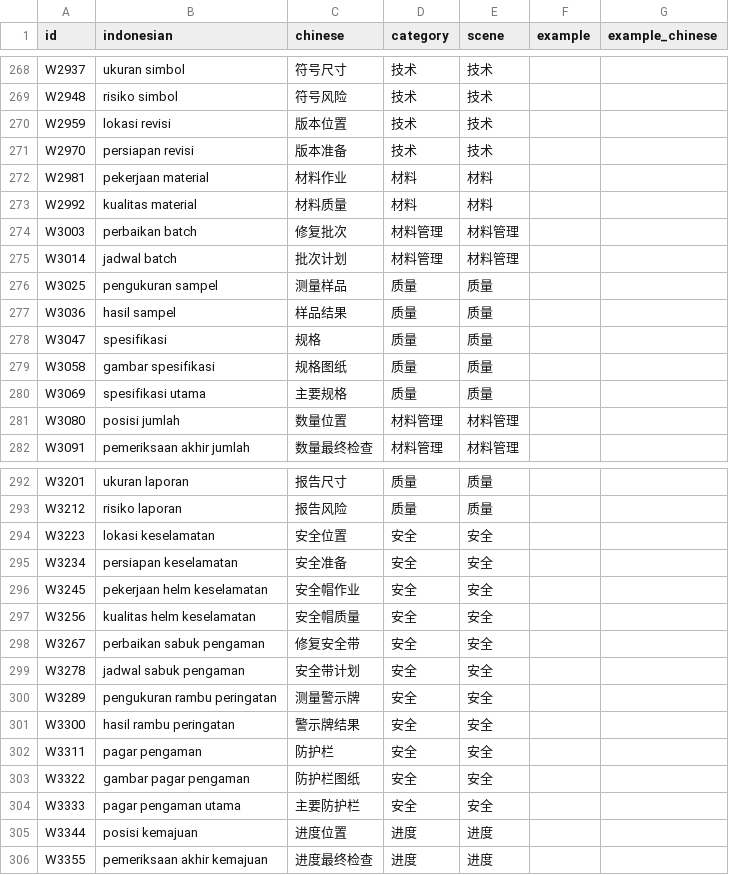
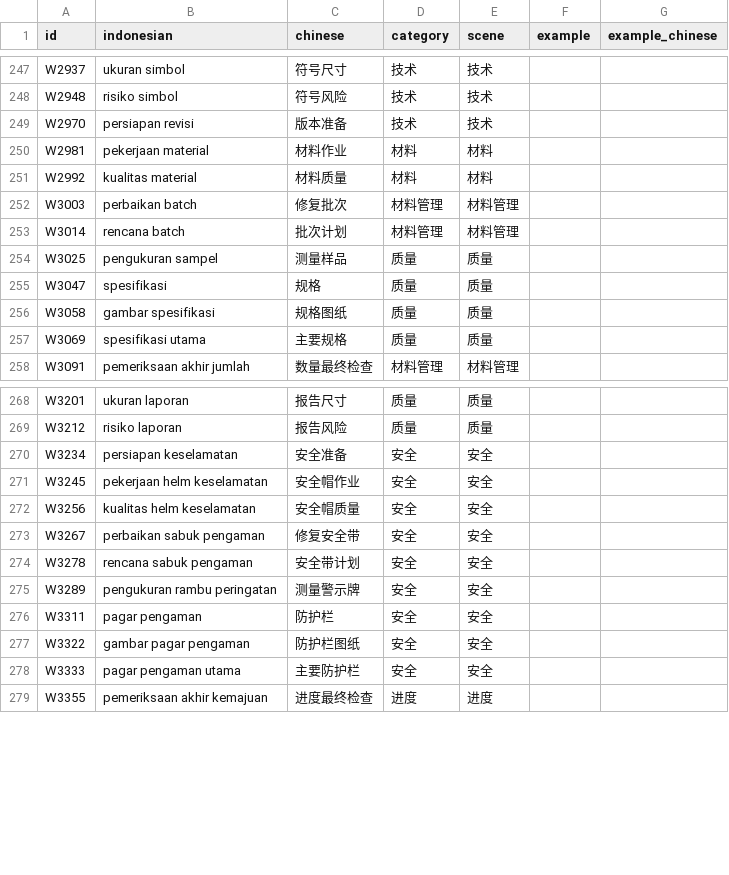
Before and after one commit to mahanshengzhi-ai/IndonesianEngineerApp, a TSV file: app/src/main/assets/words_11.tsv, drawn as a sheet; only a part is shown, gaps mark what is left out; the diff covers the shown part only.

Commit message:
content: normalize vocabulary data 11

```diff
--- a/app/src/main/assets/words_11.tsv
+++ b/app/src/main/assets/words_11.tsv
@@ -269,3 +248,2 @@ W2937	ukuran simbol	符号尺寸	技术	技术
 W2948	risiko simbol	符号风险	技术	技术		
-W2959	lokasi revisi	版本位置	技术	技术		
 W2970	persiapan revisi	版本准备	技术	技术		
@@ -274,5 +252,4 @@ W2992	kualitas material	材料质量	材料	材料
 W3003	perbaikan batch	修复批次	材料管理	材料管理		
-W3014	jadwal batch	批次计划	材料管理	材料管理		
+W3014	rencana batch	批次计划	材料管理	材料管理		
 W3025	pengukuran sampel	测量样品	质量	质量		
-W3036	hasil sampel	样品结果	质量	质量		
 W3047	spesifikasi	规格	质量	质量		
@@ -280,3 +257,2 @@ W3058	gambar spesifikasi	规格图纸	质量	质量
 W3069	spesifikasi utama	主要规格	质量	质量		
-W3080	posisi jumlah	数量位置	材料管理	材料管理		
 W3091	pemeriksaan akhir jumlah	数量最终检查	材料管理	材料管理		
@@ -293,3 +269,2 @@ W3201	ukuran laporan	报告尺寸	质量	质量
 W3212	risiko laporan	报告风险	质量	质量		
-W3223	lokasi keselamatan	安全位置	安全	安全		
 W3234	persiapan keselamatan	安全准备	安全	安全		
@@ -298,5 +273,4 @@ W3256	kualitas helm keselamatan	安全帽质量	安全	安全
 W3267	perbaikan sabuk pengaman	修复安全带	安全	安全		
-W3278	jadwal sabuk pengaman	安全带计划	安全	安全		
+W3278	rencana sabuk pengaman	安全带计划	安全	安全		
 W3289	pengukuran rambu peringatan	测量警示牌	安全	安全		
-W3300	hasil rambu peringatan	警示牌结果	安全	安全		
 W3311	pagar pengaman	防护栏	安全	安全		
@@ -304,3 +278,2 @@ W3322	gambar pagar pengaman	防护栏图纸	安全	安全
 W3333	pagar pengaman utama	主要防护栏	安全	安全		
-W3344	posisi kemajuan	进度位置	进度	进度		
 W3355	pemeriksaan akhir kemajuan	进度最终检查	进度	进度		
```
Also changed, not shown: 23 removed rows and 13 edited cells elsewhere in this file.
